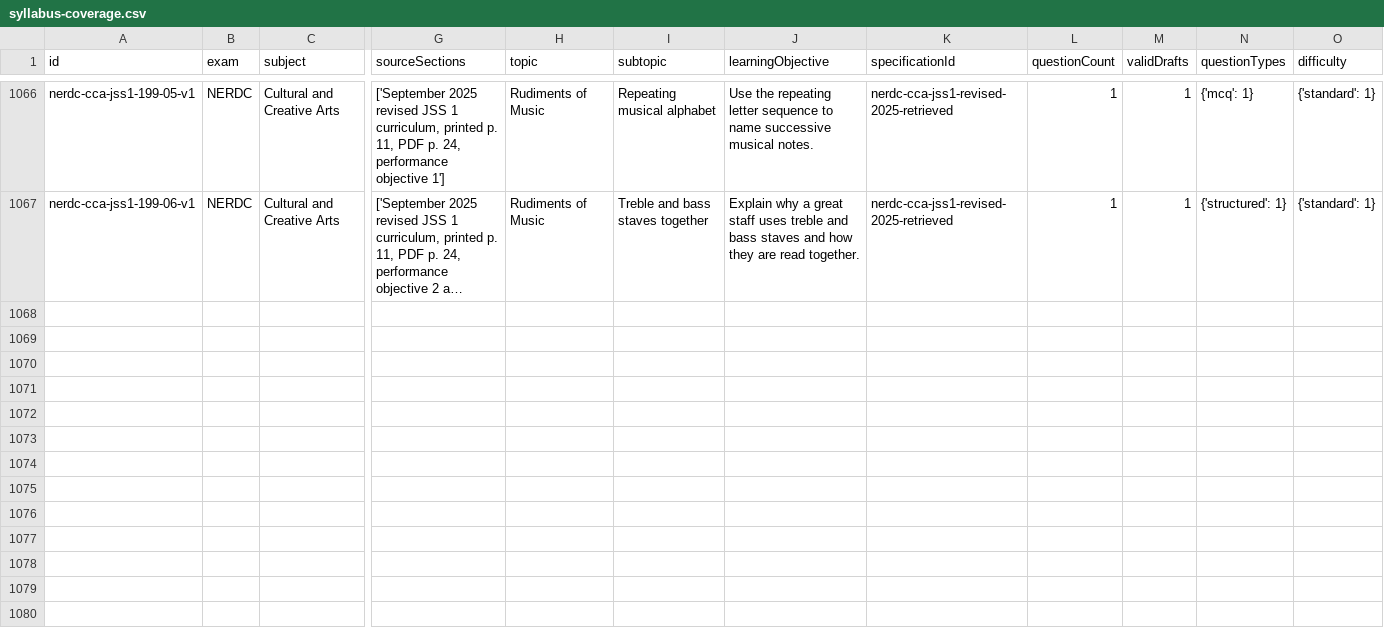
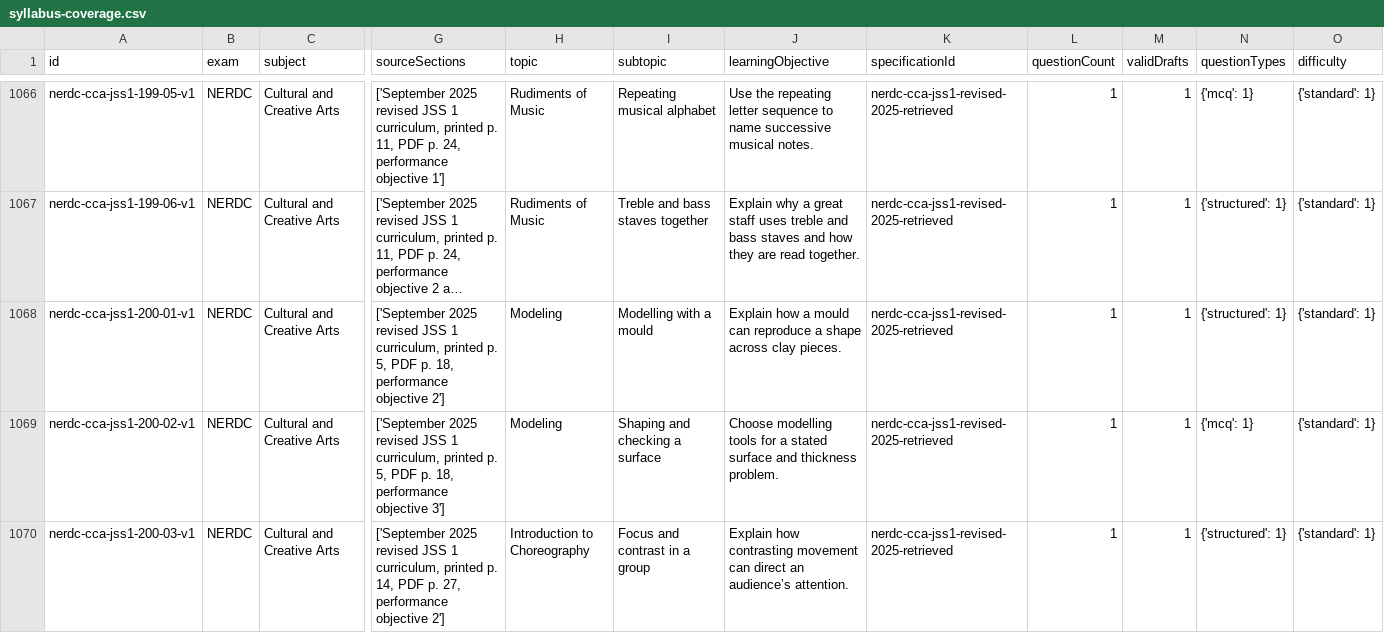
Before and after one commit to Ndobal/ndovera, a CSV file: question-data/audits/syllabus-coverage.csv, drawn as a sheet; only a part is shown, gaps mark what is left out; long unchanged cells end in …; rows hold the shown columns only; the diff covers the shown part only; the diff names each change by its address in the sheet, - before the commit and + after, or states it on an @@ line.

Commit message:
Add batch 200: JSS 1 modelling, choreography and music icons

```diff
--- a/question-data/audits/syllabus-coverage.csv
+++ b/question-data/audits/syllabus-coverage.csv
+row 1068: nerdc-cca-jss1-200-01-v1 | NERDC | Cultural and Creative Arts | ['September 2025 revised JSS 1 curriculum, printed p. 5, PDF p. 18, performance objective 2'] | Modeling | Modelling with a mould | Explain how a mould can reproduce a shape across clay pieces. | nerdc-cca-jss1-revised-2025-retrieved | 1 | 1 | {'structured': 1} | {'standard': 1}
+row 1069: nerdc-cca-jss1-200-02-v1 | NERDC | Cultural and Creative Arts | ['September 2025 revised JSS 1 curriculum, printed p. 5, PDF p. 18, performance objective 3'] | Modeling | Shaping and checking a surface | Choose modelling tools for a stated surface and thickness problem. | nerdc-cca-jss1-revised-2025-retrieved | 1 | 1 | {'mcq': 1} | {'standard': 1}
+row 1070: nerdc-cca-jss1-200-03-v1 | NERDC | Cultural and Creative Arts | ['September 2025 revised JSS 1 curriculum, printed p. 14, PDF p. 27, performance objective 2'] | Introduction to Choreography | Focus and contrast in a group | Explain how contrasting movement can direct an audience’s attention. | nerdc-cca-jss1-revised-2025-retrieved | 1 | 1 | {'structured': 1} | {'standard': 1}
```
Also changed, not shown: 2 added rows elsewhere in this file, question-data/audits/completion-dashboard.csv, 7 other files.
